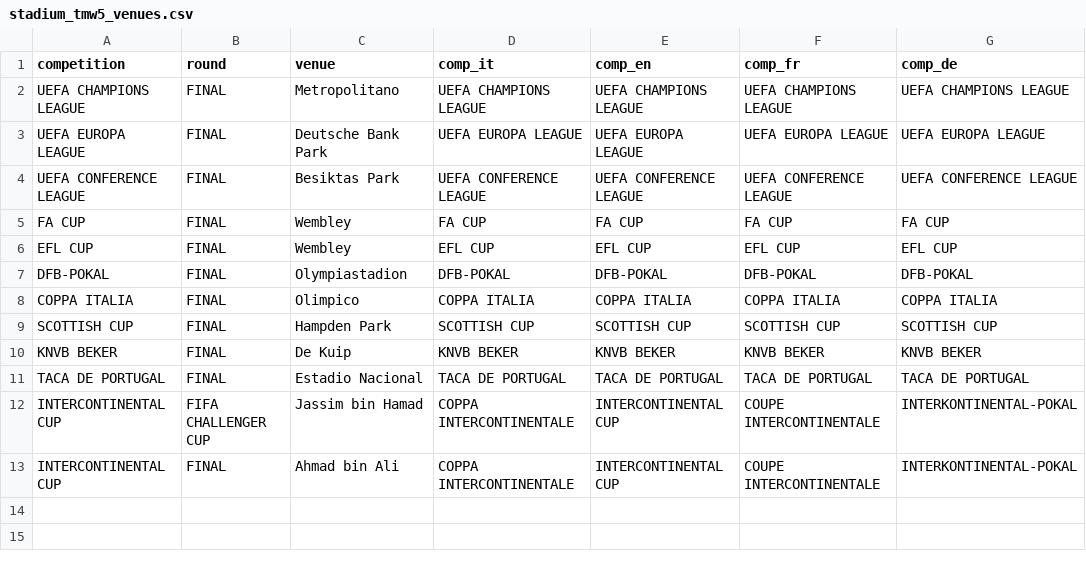
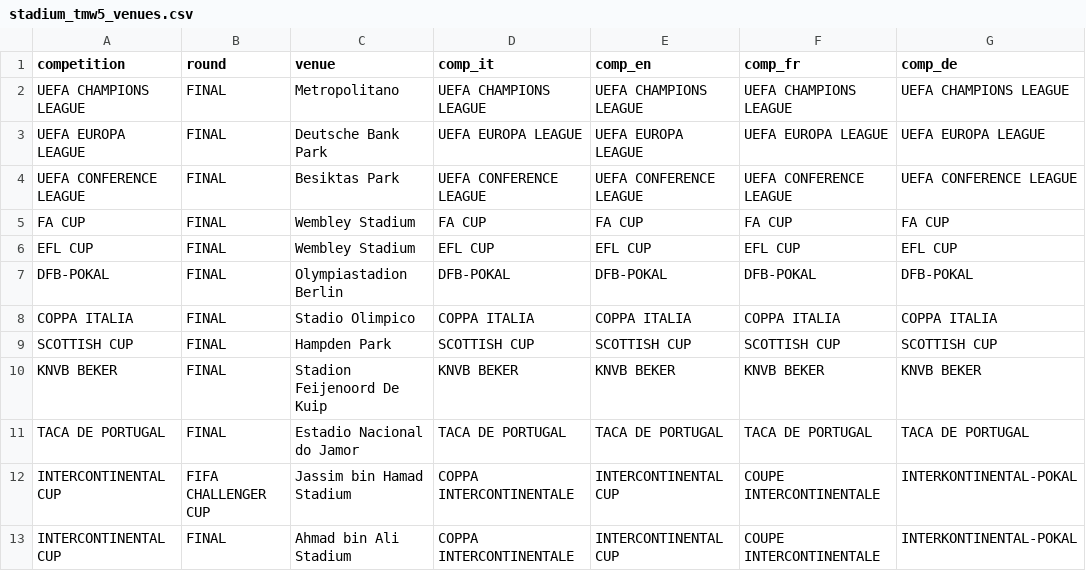
Before and after one commit to aminta/swos-9697-mod, a CSV file: tools/stadium_tmw5_venues.csv, drawn as a sheet; only a part is shown; the diff names each change by its address in the sheet, - before the commit and + after, or states it on an @@ line.

```diff
--- a/tools/stadium_tmw5_venues.csv
+++ b/tools/stadium_tmw5_venues.csv
-C5:C6 (venue): Wembley
+C5:C6 (venue): Wembley Stadium
-C7 (venue): Olympiastadion
+C7 (venue): Olympiastadion Berlin
-C8 (venue): Olimpico
+C8 (venue): Stadio Olimpico
-C10 (venue): De Kuip
+C10 (venue): Stadion Feijenoord De Kuip
-C11 (venue): Estadio Nacional
+C11 (venue): Estadio Nacional do Jamor
-C12 (venue): Jassim bin Hamad
+C12 (venue): Jassim bin Hamad Stadium
-C13 (venue): Ahmad bin Ali
+C13 (venue): Ahmad bin Ali Stadium
```
Also changed, not shown: tools/stadium_tmw5_clubs.csv, 3 other files.
